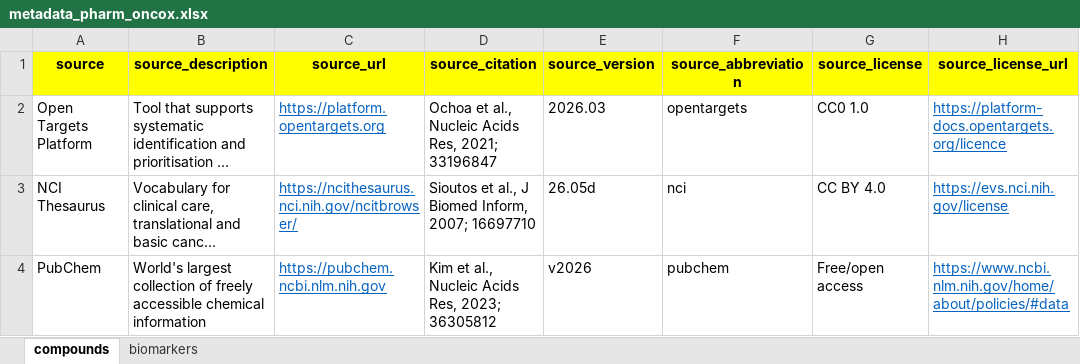
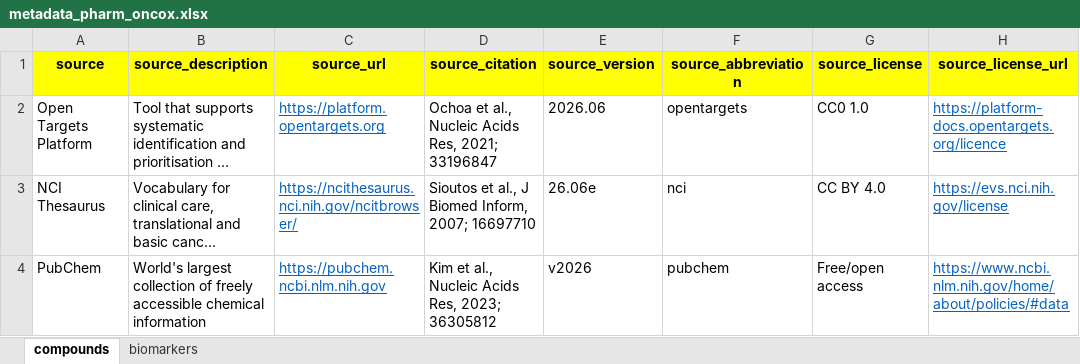
Before and after one commit to sigven/pharmOncoX, an Excel workbook: data-raw/metadata_pharm_oncox.xlsx, sheet compounds, drawn as a sheet; long unchanged cells end in …; values as stored, in another font and other column widths than the file's, no borders; the diff names each change by its address in the sheet, - before the commit and + after, or states it on an @@ line.

```diff
--- a/data-raw/metadata_pharm_oncox.xlsx (sheet compounds)
+++ b/data-raw/metadata_pharm_oncox.xlsx (sheet compounds)
-E2 (source_version): 2026.03
+E2 (source_version): 2026.06
-E3 (source_version): 26.05d
+E3 (source_version): 26.06e
```
Also changed, not shown: 5 other files.
